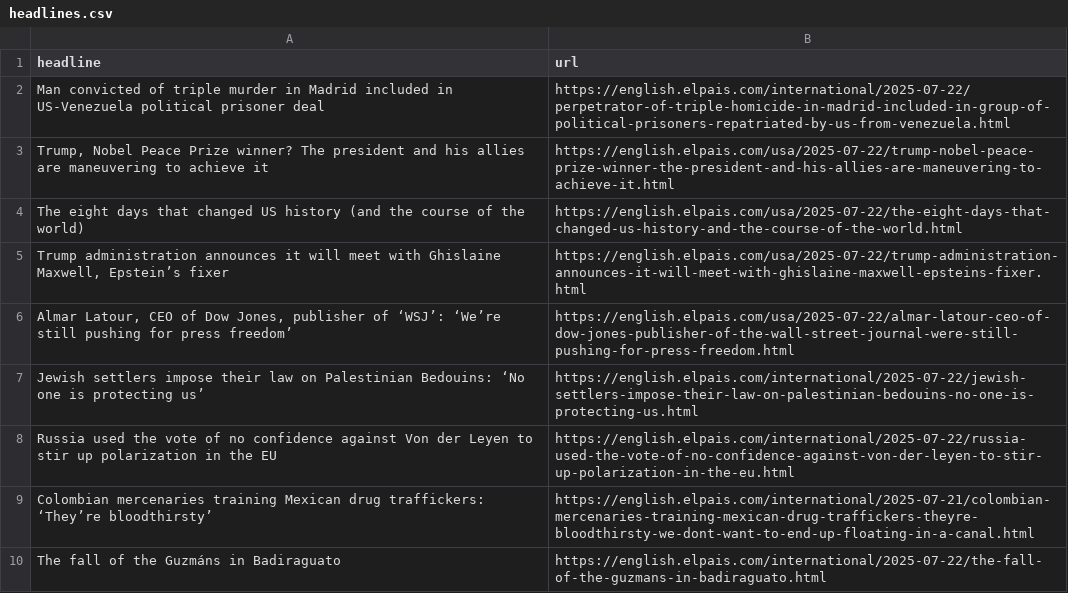
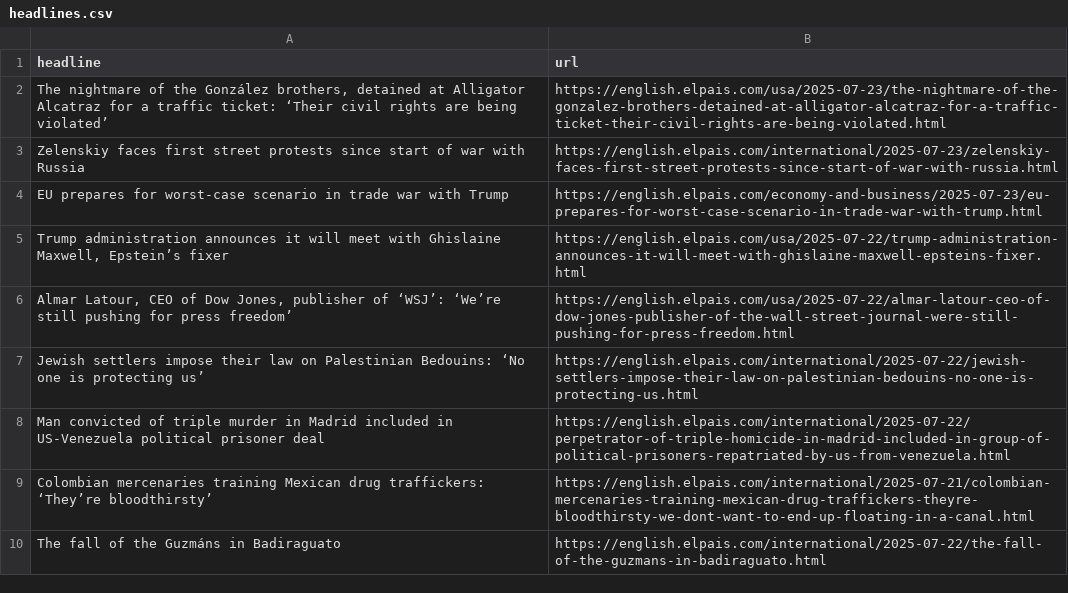
Before and after one commit to LisaMEckardt/el-pais-autoscraper, a CSV file: headlines.csv, drawn as a sheet; only a part is shown.

```diff
--- a/headlines.csv
+++ b/headlines.csv
@@ -1,5 +1,5 @@
 headline,url
-Man convicted of triple murder in Madrid included in US-Venezuela political prisoner deal,https://english.elpais.com/international/2025-07-22/perpetrator-of-triple-homicide-in-madrid-included-in-group-of-political-prisoners-repatriated-by-us-from-venezuela.html
-"Trump, Nobel Peace Prize winner? The president and his allies are maneuvering to achieve it",https://english.elpais.com/usa/2025-07-22/trump-nobel-peace-prize-winner-the-president-and-his-allies-are-maneuvering-to-achieve-it.html
-The eight days that changed US history (and the course of the world),https://english.elpais.com/usa/2025-07-22/the-eight-days-that-changed-us-history-and-the-course-of-the-world.html
+"The nightmare of the González brothers, detained at Alligator Alcatraz for a traffic ticket: ‘Their civil rights are being violated’ ",https://english.elpais.com/usa/2025-07-23/the-nightmare-of-the-gonzalez-brothers-detained-at-alligator-alcatraz-for-a-traffic-ticket-their-civil-rights-are-being-violated.html
+Zelenskiy faces first street protests since start of war with Russia ,https://english.elpais.com/international/2025-07-23/zelenskiy-faces-first-street-protests-since-start-of-war-with-russia.html
+EU prepares for worst-case scenario in trade war with Trump,https://english.elpais.com/economy-and-business/2025-07-23/eu-prepares-for-worst-case-scenario-in-trade-war-with-trump.html
 "Trump administration announces it will meet with Ghislaine Maxwell, Epstein’s fixer",https://english.elpais.com/usa/2025-07-22/trump-administration-announces-it-will-meet-with-ghislaine-maxwell-epsteins-fixer.html
@@ -7,3 +7,3 @@ The eight days that changed US history (and the course of the world),https://eng
 Jewish settlers impose their law on Palestinian Bedouins: ‘No one is protecting us’,https://english.elpais.com/international/2025-07-22/jewish-settlers-impose-their-law-on-palestinian-bedouins-no-one-is-protecting-us.html
-Russia used the vote of no confidence against Von der Leyen to stir up polarization in the EU,https://english.elpais.com/international/2025-07-22/russia-used-the-vote-of-no-confidence-against-von-der-leyen-to-stir-up-polarization-in-the-eu.html
+Man convicted of triple murder in Madrid included in US-Venezuela political prisoner deal,https://english.elpais.com/international/2025-07-22/perpetrator-of-triple-homicide-in-madrid-included-in-group-of-political-prisoners-repatriated-by-us-from-venezuela.html
 Colombian mercenaries training Mexican drug traffickers: ‘They’re bloodthirsty’,https://english.elpais.com/international/2025-07-21/colombian-mercenaries-training-mexican-drug-traffickers-theyre-bloodthirsty-we-dont-want-to-end-up-floating-in-a-canal.html
```
